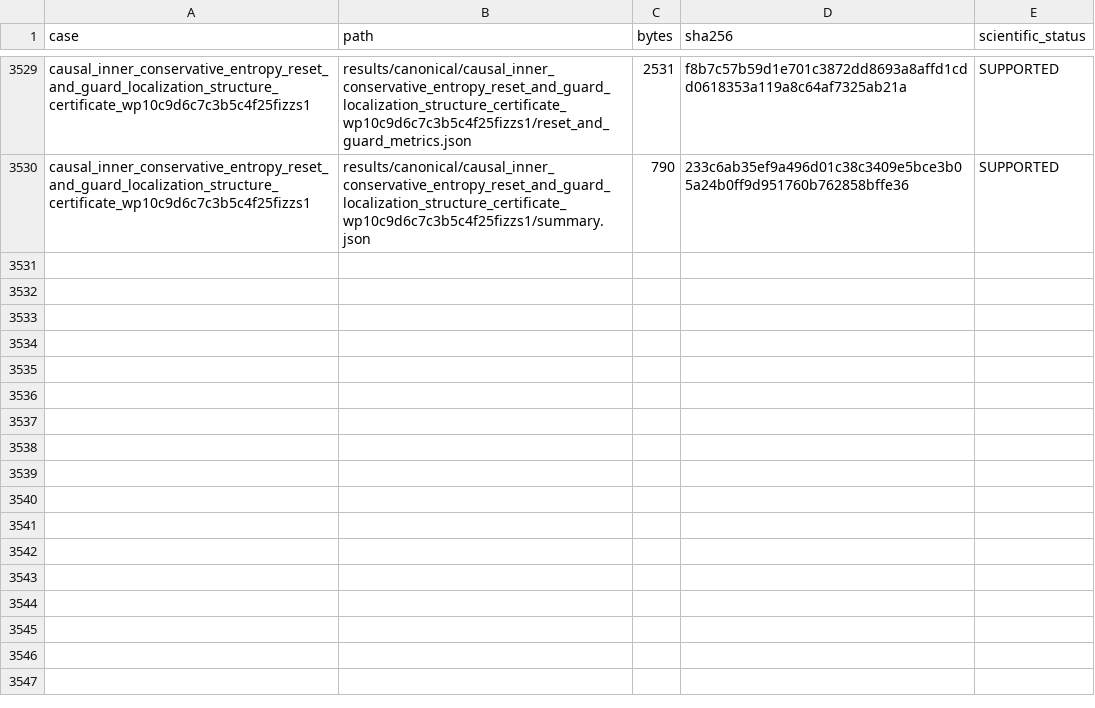
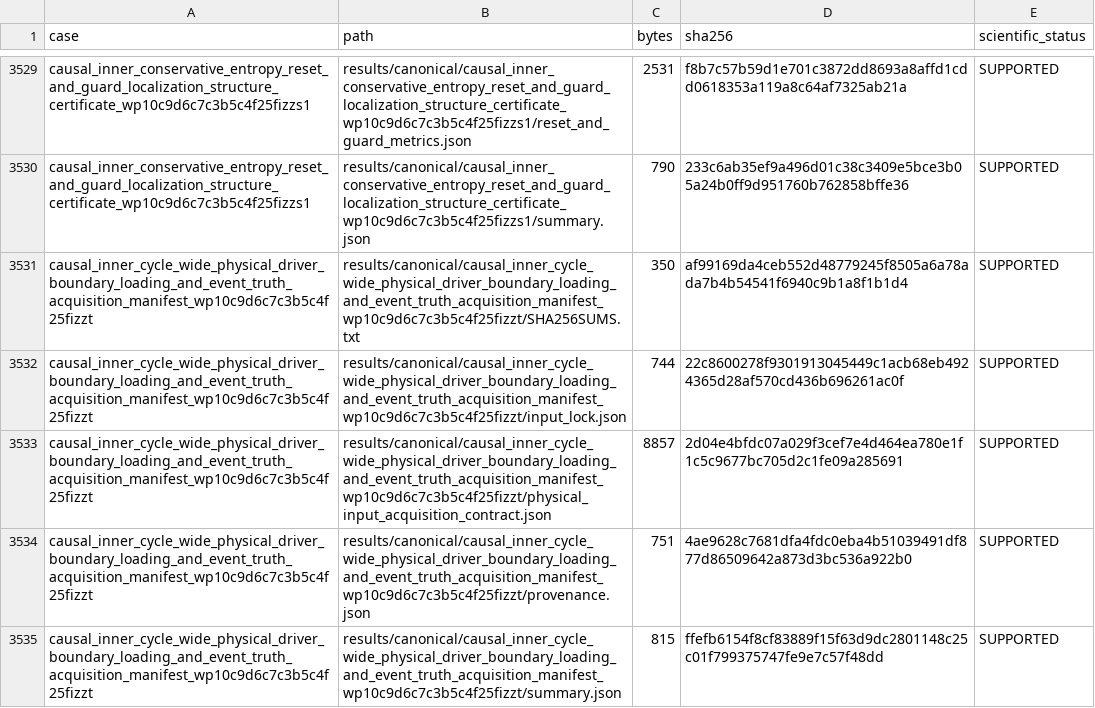
Before and after one commit to huanyang07/IMBH, a CSV file: results/manifests/canonical_artifacts.csv, drawn as a sheet; only a part is shown, gaps mark what is left out.

Commit message:
Record physical cycle input acquisition manifest

```diff
--- a/results/manifests/canonical_artifacts.csv
+++ b/results/manifests/canonical_artifacts.csv
@@ -3530 +3530,6 @@ causal_inner_conservative_entropy_reset_and_guard_localization_structure_certifi
 causal_inner_conservative_entropy_reset_and_guard_localization_structure_certificate_wp10c9d6c7c3b5c4f25fizzs1,results/canonical/causal_inner_conservative_entropy_reset_and_guard_localization_structure_certificate_wp10c9d6c7c3b5c4f25fizzs1/summary.json,790,233c6ab35ef9a496d01c38c3409e5bce3b05a24b0ff9d951760b762858bffe36,SUPPORTED
+causal_inner_cycle_wide_physical_driver_boundary_loading_and_event_truth_acquisition_manifest_wp10c9d6c7c3b5c4f25fizzt,results/canonical/causal_inner_cycle_wide_physical_driver_boundary_loading_and_event_truth_acquisition_manifest_wp10c9d6c7c3b5c4f25fizzt/SHA256SUMS.txt,350,af99169da4ceb552d48779245f8505a6a78ada7b4b54541f6940c9b1a8f1b1d4,SUPPORTED
+causal_inner_cycle_wide_physical_driver_boundary_loading_and_event_truth_acquisition_manifest_wp10c9d6c7c3b5c4f25fizzt,results/canonical/causal_inner_cycle_wide_physical_driver_boundary_loading_and_event_truth_acquisition_manifest_wp10c9d6c7c3b5c4f25fizzt/input_lock.json,744,22c8600278f9301913045449c1acb68eb4924365d28af570cd436b696261ac0f,SUPPORTED
+causal_inner_cycle_wide_physical_driver_boundary_loading_and_event_truth_acquisition_manifest_wp10c9d6c7c3b5c4f25fizzt,results/canonical/causal_inner_cycle_wide_physical_driver_boundary_loading_and_event_truth_acquisition_manifest_wp10c9d6c7c3b5c4f25fizzt/physical_input_acquisition_contract.json,8857,2d04e4bfdc07a029f3cef7e4d464ea780e1f1c5c9677bc705d2c1fe09a285691,SUPPORTED
+causal_inner_cycle_wide_physical_driver_boundary_loading_and_event_truth_acquisition_manifest_wp10c9d6c7c3b5c4f25fizzt,results/canonical/causal_inner_cycle_wide_physical_driver_boundary_loading_and_event_truth_acquisition_manifest_wp10c9d6c7c3b5c4f25fizzt/provenance.json,751,4ae9628c7681dfa4fdc0eba4b51039491df877d86509642a873d3bc536a922b0,SUPPORTED
+causal_inner_cycle_wide_physical_driver_boundary_loading_and_event_truth_acquisition_manifest_wp10c9d6c7c3b5c4f25fizzt,results/canonical/causal_inner_cycle_wide_physical_driver_boundary_loading_and_event_truth_acquisition_manifest_wp10c9d6c7c3b5c4f25fizzt/summary.json,815,ffefb6154f8cf83889f15f63d9dc2801148c25c01f799375747fe9e7c57f48dd,SUPPORTED
```
Also changed, not shown: 7 other files.
